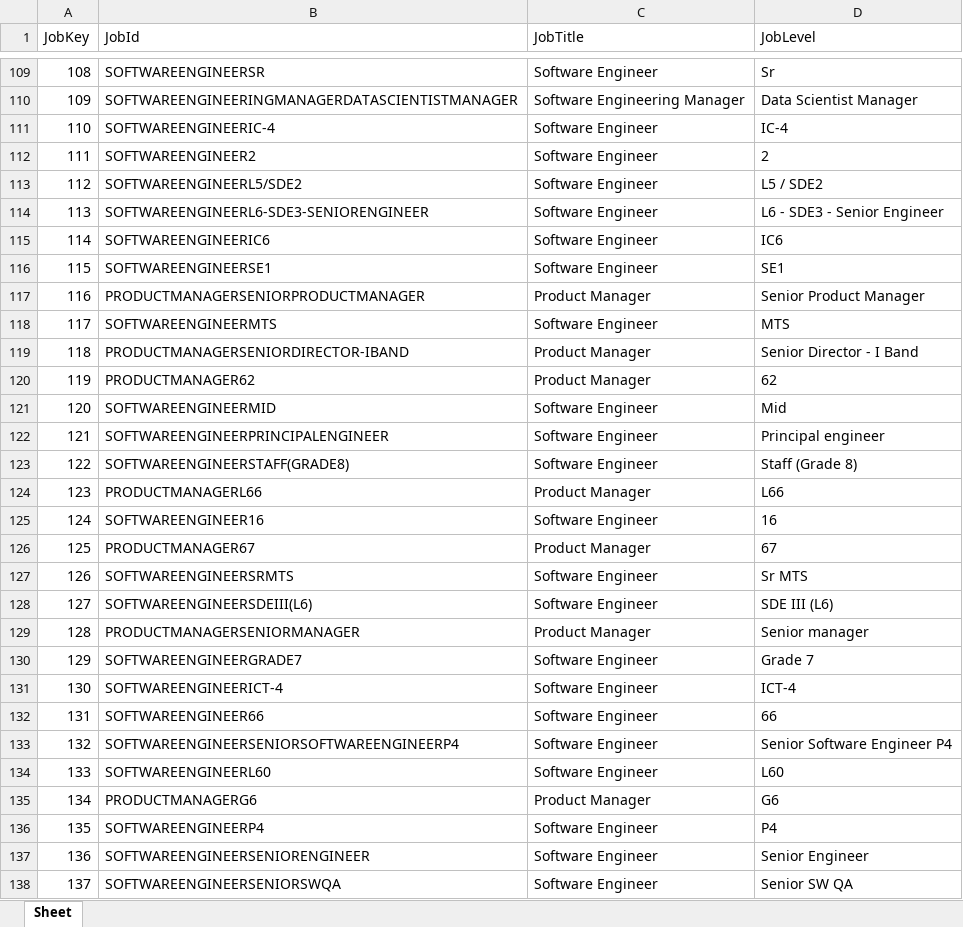
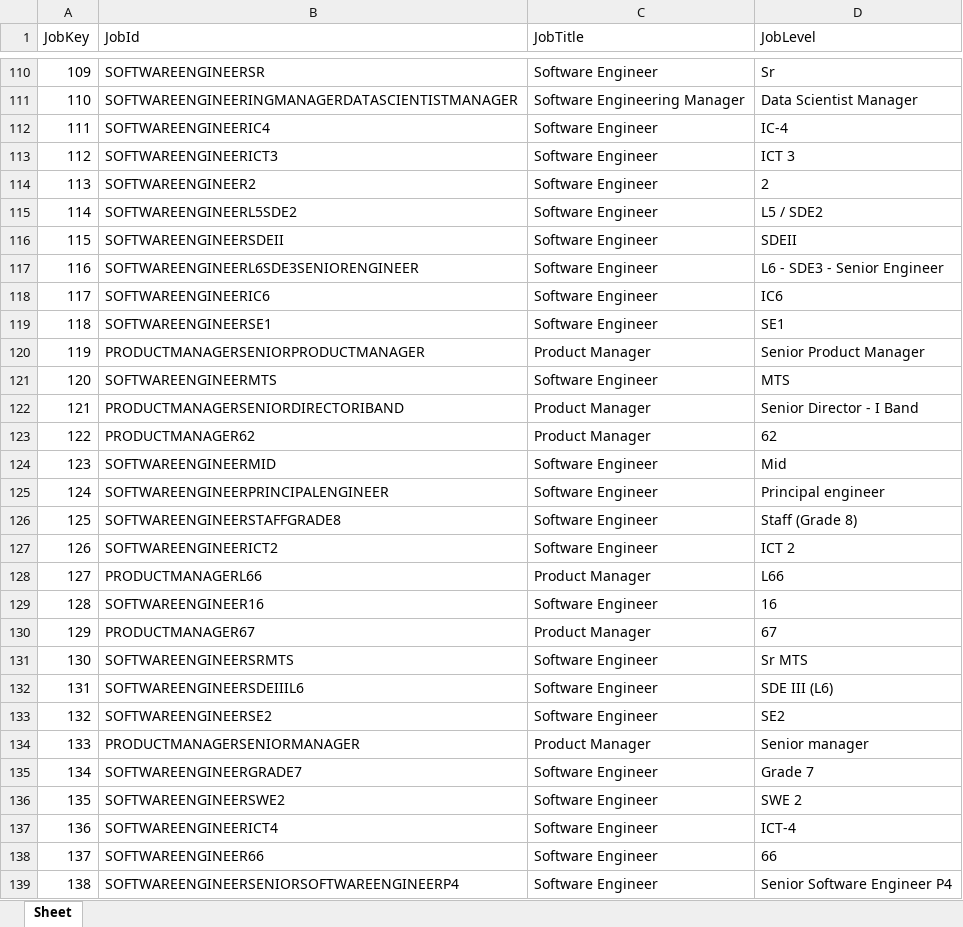
Before and after one commit to vn-aj-vngrd/stem-salaries, an Excel workbook: data/job.xlsx, sheet Sheet, drawn as a sheet; only a part is shown, gaps mark what is left out; the shorter side is filled out with more unchanged rows; values as stored, in another font and other column widths than the file's, no borders; addresses are those after the commit; the diff covers the shown part only; the diff names each change by its address in the sheet, - before the commit and + after, or states it on an @@ line.

```diff
--- a/data/job.xlsx (sheet Sheet)
+++ b/data/job.xlsx (sheet Sheet)
@@ column A (JobKey) renumbered from row 101 down @@
-B112 (JobId): SOFTWAREENGINEERIC-4
+B112 (JobId): SOFTWAREENGINEERIC4
+row 113: 112 | SOFTWAREENGINEERICT3 | Software Engineer | ICT 3
-B115 (JobId): SOFTWAREENGINEERL5/SDE2
+B115 (JobId): SOFTWAREENGINEERL5SDE2
+row 116: 115 | SOFTWAREENGINEERSDEII | Software Engineer | SDEII
-B117 (JobId): SOFTWAREENGINEERL6-SDE3-SENIORENGINEER
+B117 (JobId): SOFTWAREENGINEERL6SDE3SENIORENGINEER
-B122 (JobId): PRODUCTMANAGERSENIORDIRECTOR-IBAND
+B122 (JobId): PRODUCTMANAGERSENIORDIRECTORIBAND
-B126 (JobId): SOFTWAREENGINEERSTAFF(GRADE8)
+B126 (JobId): SOFTWAREENGINEERSTAFFGRADE8
+row 127: 126 | SOFTWAREENGINEERICT2 | Software Engineer | ICT 2
-B132 (JobId): SOFTWAREENGINEERSDEIII(L6)
+B132 (JobId): SOFTWAREENGINEERSDEIIIL6
+row 133: 132 | SOFTWAREENGINEERSE2 | Software Engineer | SE2
+row 136: 135 | SOFTWAREENGINEERSWE2 | Software Engineer | SWE 2
-B137 (JobId): SOFTWAREENGINEERICT-4
+B137 (JobId): SOFTWAREENGINEERICT4
```
Also changed, not shown: 101 added rows and 449 edited cells elsewhere in this sheet, data/company.xlsx, data/demographic.xlsx, 10 other files.
